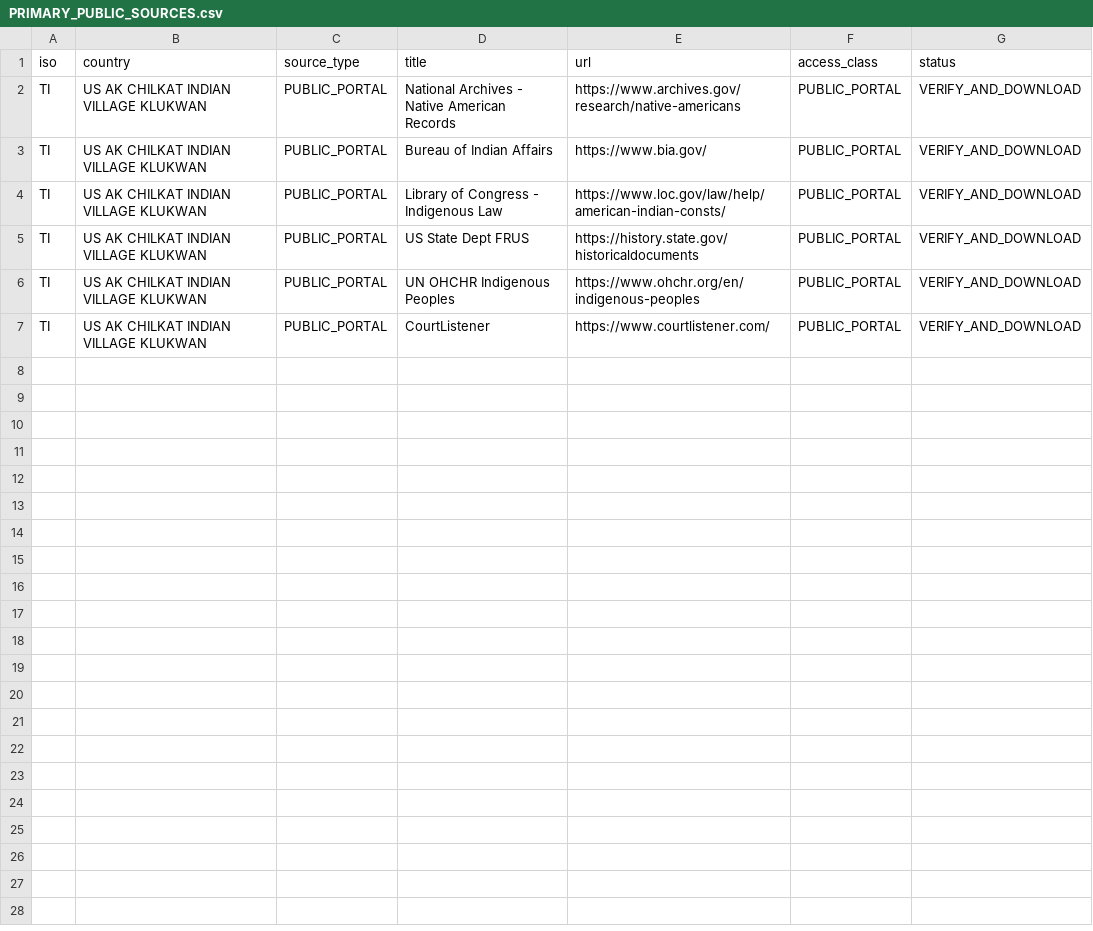
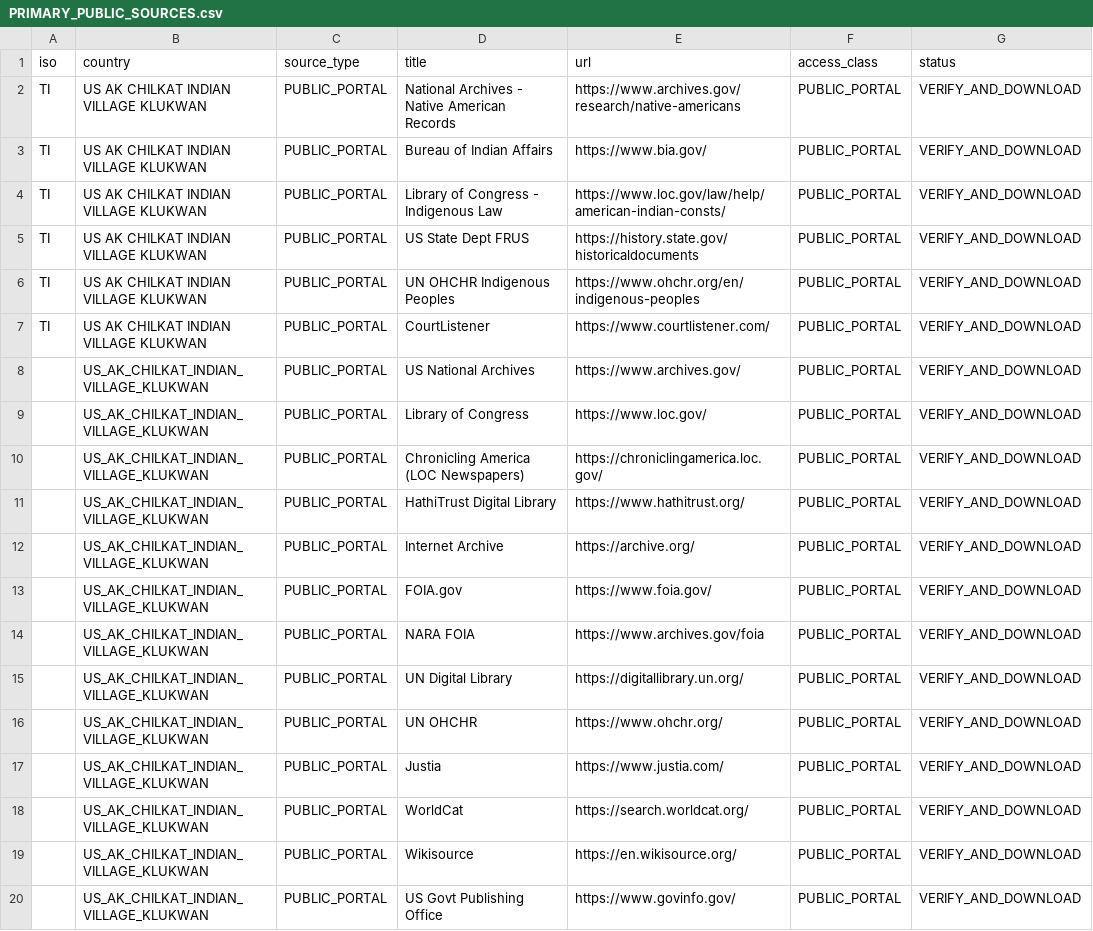
Before and after one commit to GlobalRestitutionAlliance/turtle-island-us-ak-chilkat-indian-village-klukwan-master-litigation, a CSV file: 03_Evidentiary_Exhibits/PRIMARY_PUBLIC_SOURCES.csv, drawn as a sheet.

Commit message:
Expand primary public source registries (Batch 2)

```diff
--- a/03_Evidentiary_Exhibits/PRIMARY_PUBLIC_SOURCES.csv
+++ b/03_Evidentiary_Exhibits/PRIMARY_PUBLIC_SOURCES.csv
@@ -7 +7,14 @@ TI,US AK CHILKAT INDIAN VILLAGE KLUKWAN,PUBLIC_PORTAL,UN OHCHR Indigenous People
 TI,US AK CHILKAT INDIAN VILLAGE KLUKWAN,PUBLIC_PORTAL,CourtListener,https://www.courtlistener.com/,PUBLIC_PORTAL,VERIFY_AND_DOWNLOAD
+,US_AK_CHILKAT_INDIAN_VILLAGE_KLUKWAN,PUBLIC_PORTAL,US National Archives,https://www.archives.gov/,PUBLIC_PORTAL,VERIFY_AND_DOWNLOAD
+,US_AK_CHILKAT_INDIAN_VILLAGE_KLUKWAN,PUBLIC_PORTAL,Library of Congress,https://www.loc.gov/,PUBLIC_PORTAL,VERIFY_AND_DOWNLOAD
+,US_AK_CHILKAT_INDIAN_VILLAGE_KLUKWAN,PUBLIC_PORTAL,Chronicling America (LOC Newspapers),https://chroniclingamerica.loc.gov/,PUBLIC_PORTAL,VERIFY_AND_DOWNLOAD
+,US_AK_CHILKAT_INDIAN_VILLAGE_KLUKWAN,PUBLIC_PORTAL,HathiTrust Digital Library,https://www.hathitrust.org/,PUBLIC_PORTAL,VERIFY_AND_DOWNLOAD
+,US_AK_CHILKAT_INDIAN_VILLAGE_KLUKWAN,PUBLIC_PORTAL,Internet Archive,https://archive.org/,PUBLIC_PORTAL,VERIFY_AND_DOWNLOAD
+,US_AK_CHILKAT_INDIAN_VILLAGE_KLUKWAN,PUBLIC_PORTAL,FOIA.gov,https://www.foia.gov/,PUBLIC_PORTAL,VERIFY_AND_DOWNLOAD
+,US_AK_CHILKAT_INDIAN_VILLAGE_KLUKWAN,PUBLIC_PORTAL,NARA FOIA,https://www.archives.gov/foia,PUBLIC_PORTAL,VERIFY_AND_DOWNLOAD
+,US_AK_CHILKAT_INDIAN_VILLAGE_KLUKWAN,PUBLIC_PORTAL,UN Digital Library,https://digitallibrary.un.org/,PUBLIC_PORTAL,VERIFY_AND_DOWNLOAD
+,US_AK_CHILKAT_INDIAN_VILLAGE_KLUKWAN,PUBLIC_PORTAL,UN OHCHR,https://www.ohchr.org/,PUBLIC_PORTAL,VERIFY_AND_DOWNLOAD
+,US_AK_CHILKAT_INDIAN_VILLAGE_KLUKWAN,PUBLIC_PORTAL,Justia,https://www.justia.com/,PUBLIC_PORTAL,VERIFY_AND_DOWNLOAD
+,US_AK_CHILKAT_INDIAN_VILLAGE_KLUKWAN,PUBLIC_PORTAL,WorldCat,https://search.worldcat.org/,PUBLIC_PORTAL,VERIFY_AND_DOWNLOAD
+,US_AK_CHILKAT_INDIAN_VILLAGE_KLUKWAN,PUBLIC_PORTAL,Wikisource,https://en.wikisource.org/,PUBLIC_PORTAL,VERIFY_AND_DOWNLOAD
+,US_AK_CHILKAT_INDIAN_VILLAGE_KLUKWAN,PUBLIC_PORTAL,US Govt Publishing Office,https://www.govinfo.gov/,PUBLIC_PORTAL,VERIFY_AND_DOWNLOAD
```
Also changed, not shown: 2 other files.
